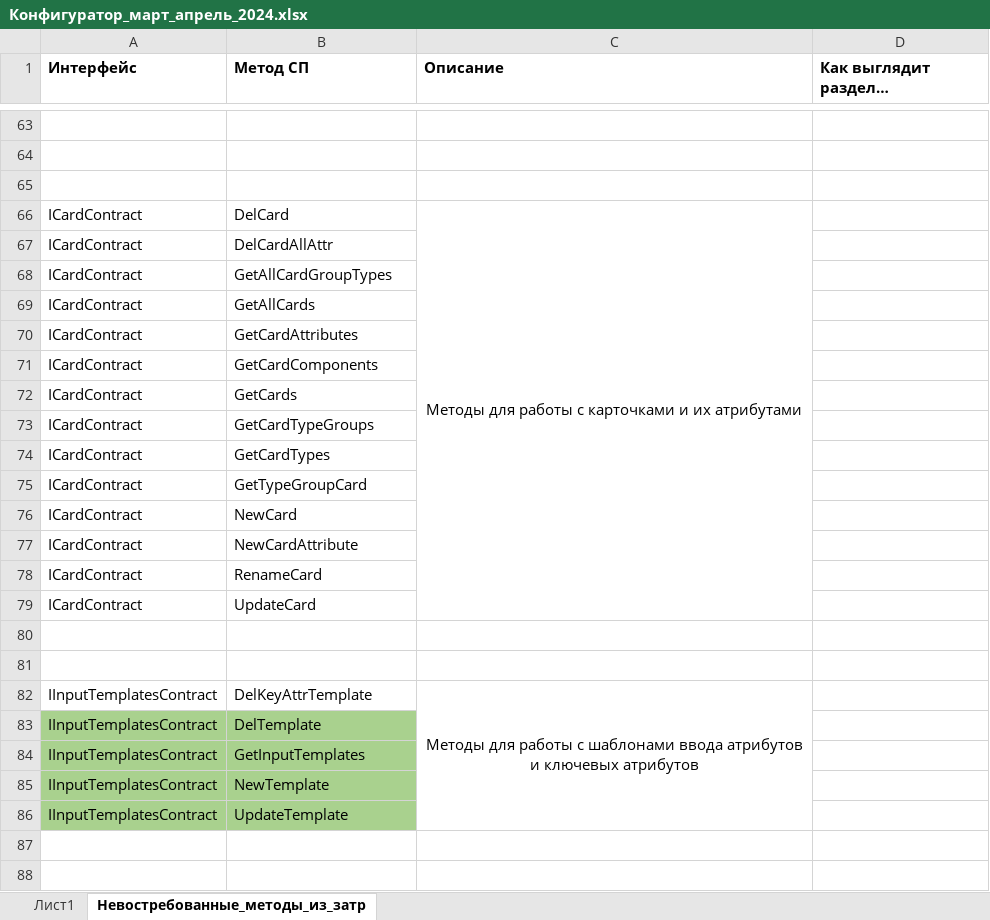
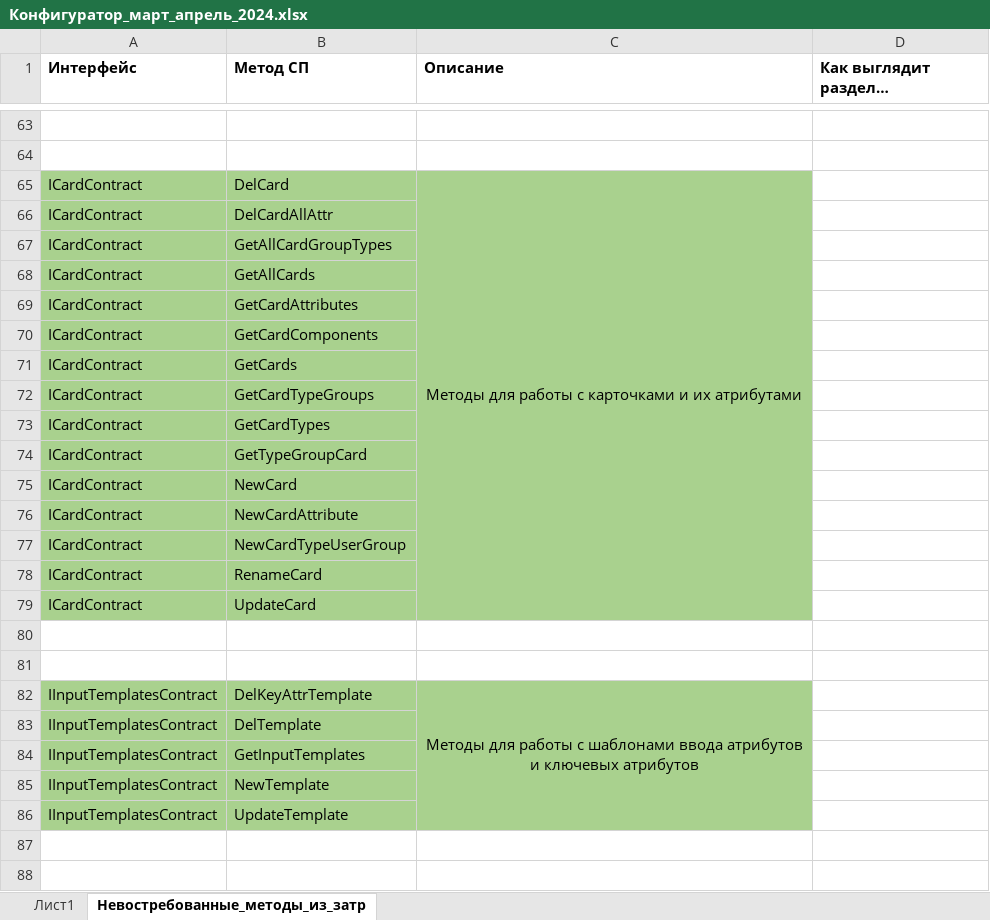
Before and after one commit to ZhukovIt/Ascon_Documents, an Excel workbook: Конфигуратор_март_апрель_2024.xlsx, sheet Невостребованные_методы_из_затр, drawn as a sheet; only a part is shown, gaps mark what is left out; long unchanged cells end in …; values as stored, in another font and other column widths than the file's, no borders; charts and pictures not drawn; removed rows and columns are numbered as before the commit, all else as after; the diff names each change by its address in the sheet, - before the commit and + after, or states it on an @@ line.

```diff
--- a/Конфигуратор_март_апрель_2024.xlsx (sheet Невостребованные_методы_из_затр)
+++ b/Конфигуратор_март_апрель_2024.xlsx (sheet Невостребованные_методы_из_затр)
-row 65: (empty)
-A65:C76 fill: none
+A65:C76 fill: #A9D18E
+row 77: ICardContract | NewCardTypeUserGroup
-A78:C79 fill: none
+A78:C79 fill: #A9D18E
-A82:C82 fill: none
+A82:C82 fill: #A9D18E
-C83:C86 fill: none
+C83:C86 fill: #A9D18E
```
Also changed, not shown: sheet Лист1.
